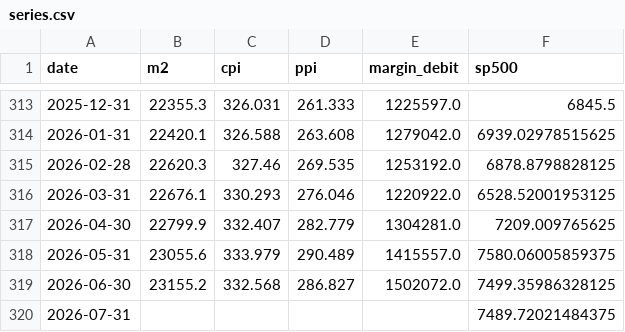
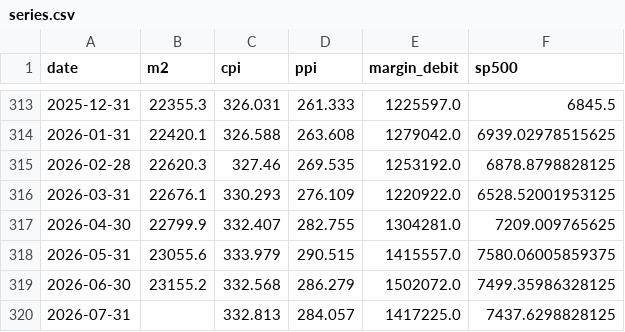
Before and after one commit to tianle91/StaticSites, a CSV file: margin-sp500-m2-visualization/data/series.csv, drawn as a sheet; only a part is shown, gaps mark what is left out.

```diff
--- a/margin-sp500-m2-visualization/data/series.csv
+++ b/margin-sp500-m2-visualization/data/series.csv
@@ -315,6 +315,6 @@ date,m2,cpi,ppi,margin_debit,sp500
 2026-02-28,22620.3,327.46,269.535,1253192.0,6878.8798828125
-2026-03-31,22676.1,330.293,276.046,1220922.0,6528.52001953125
-2026-04-30,22799.9,332.407,282.779,1304281.0,7209.009765625
-2026-05-31,23055.6,333.979,290.489,1415557.0,7580.06005859375
-2026-06-30,23155.2,332.568,286.827,1502072.0,7499.35986328125
-2026-07-31,,,,,7489.72021484375
+2026-03-31,22676.1,330.293,276.109,1220922.0,6528.52001953125
+2026-04-30,22799.9,332.407,282.755,1304281.0,7209.009765625
+2026-05-31,23055.6,333.979,290.515,1415557.0,7580.06005859375
+2026-06-30,23155.2,332.568,286.279,1502072.0,7499.35986328125
+2026-07-31,,332.813,284.057,1417225.0,7437.6298828125
```
Also changed, not shown: 5 other files.
